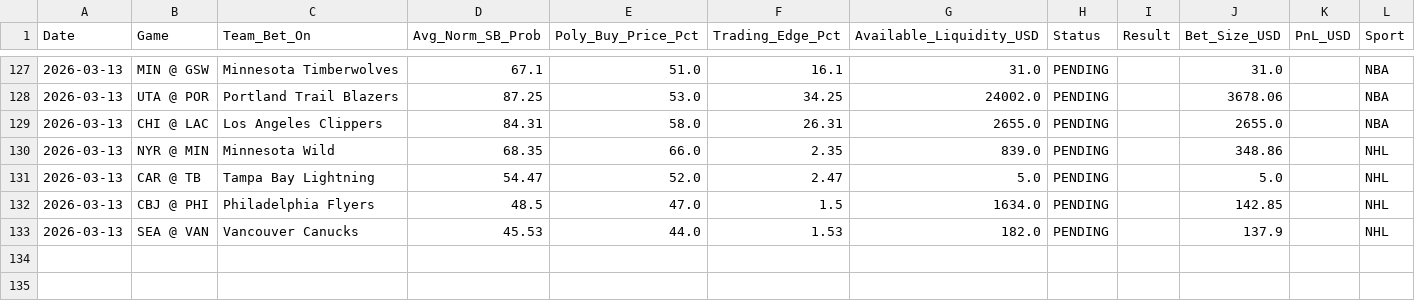
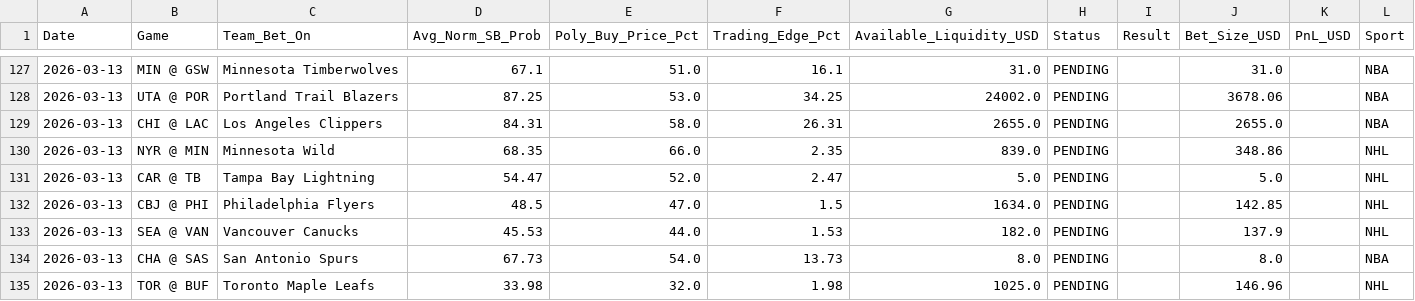
Before and after one commit to pmatorras/poly-bot, a CSV file: data/paper_trades.csv, drawn as a sheet; only a part is shown, gaps mark what is left out; the diff names each change by its address in the sheet, - before the commit and + after, or states it on an @@ line.

```diff
--- a/data/paper_trades.csv
+++ b/data/paper_trades.csv
+row 134: 2026-03-13 | CHA @ SAS | San Antonio Spurs | 67.73 | 54.0 | 13.73 | 8.0 | PENDING |  | 8.0 |  | NBA
+row 135: 2026-03-13 | TOR @ BUF | Toronto Maple Leafs | 33.98 | 32.0 | 1.98 | 1025.0 | PENDING |  | 146.96 |  | NHL
```
